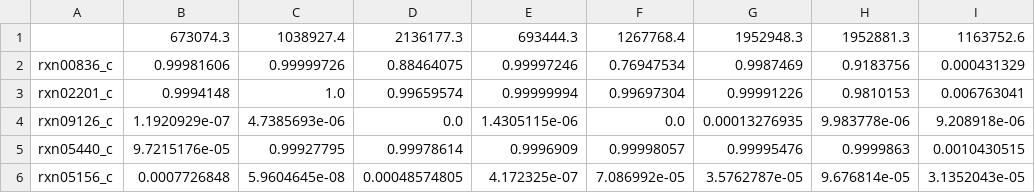
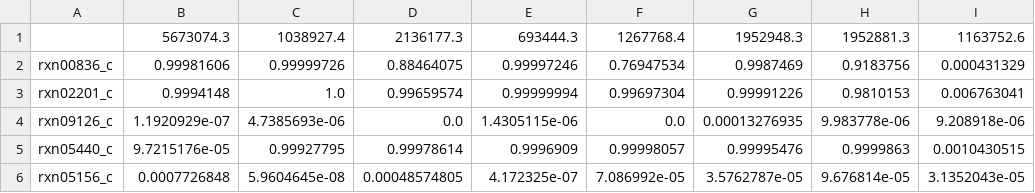
Before and after one commit to danielriosgarza/FastNNGapfiller, a CSV file: files/NN/sample_NN_predictions.csv, drawn as a sheet; only a part is shown; the diff names each change by its address in the sheet, - before the commit and + after, or states it on an @@ line.

Commit message:
Update sample_NN_predictions.csv
changed back

```diff
--- a/files/NN/sample_NN_predictions.csv
+++ b/files/NN/sample_NN_predictions.csv
-B1: 673074.3
+B1: 5673074.3
```
